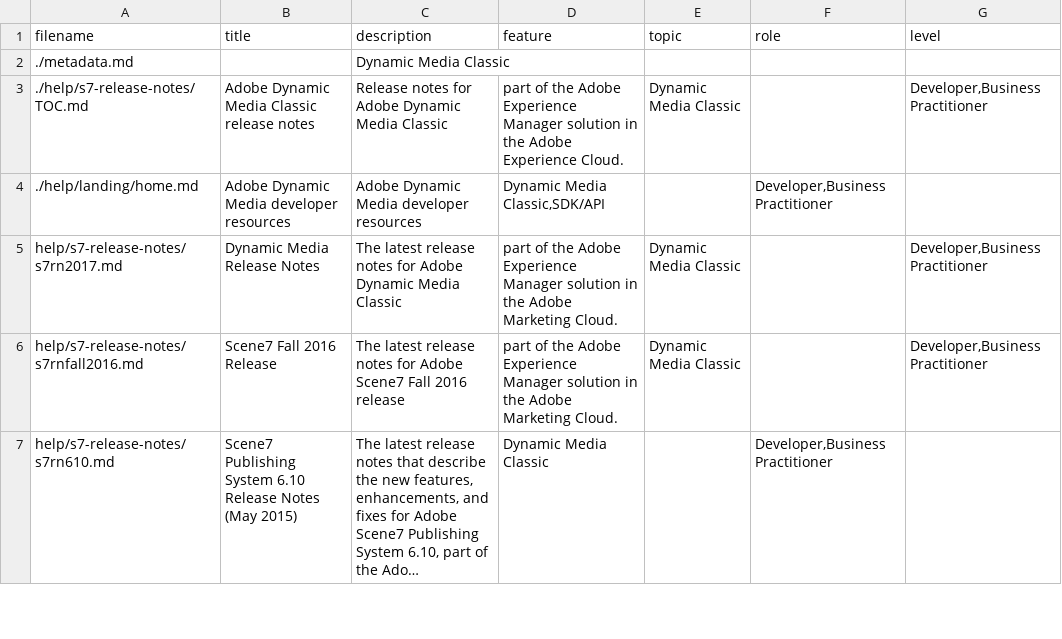
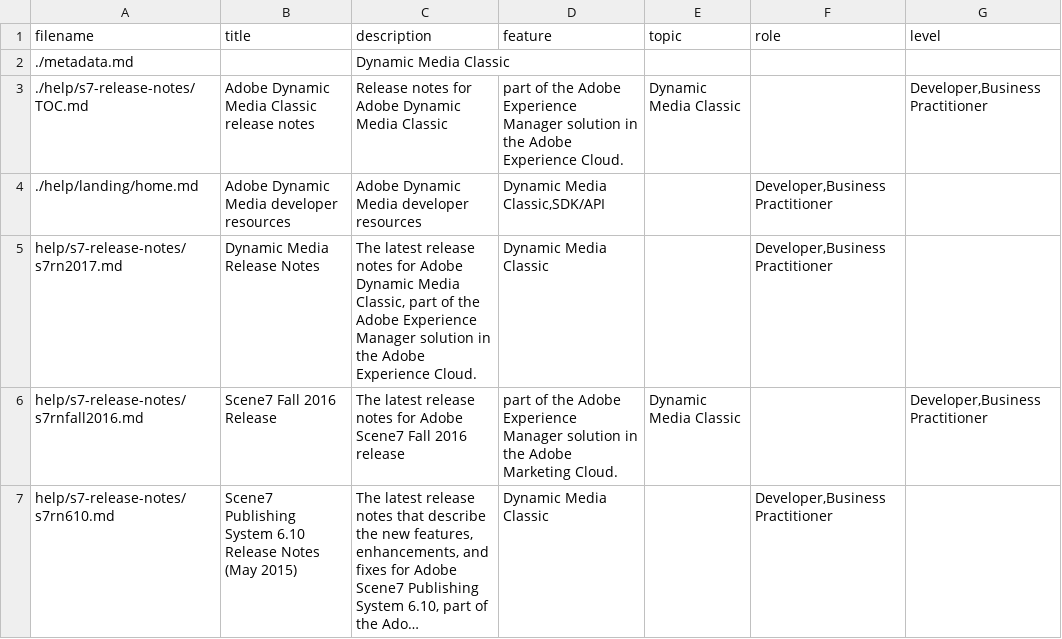
Before and after one commit to AdobeDocs/dynamic-media-developer-resources.en, a CSV file: help/s7-release-notes/guide-metadata.csv, drawn as a sheet; only a part is shown; long unchanged cells end in ….

```diff
--- a/help/s7-release-notes/guide-metadata.csv
+++ b/help/s7-release-notes/guide-metadata.csv
@@ -4,3 +4,3 @@ filename,title,description,feature,topic,role,level
 ./help/landing/home.md,Adobe Dynamic Media developer resources,Adobe Dynamic Media developer resources,"Dynamic Media Classic,SDK/API",,"Developer,Business Practitioner",
-help/s7-release-notes/s7rn2017.md,Dynamic Media Release Notes,The latest release notes for Adobe Dynamic Media Classic, part of the Adobe Experience Manager solution in the Adobe Marketing Cloud.,Dynamic Media Classic,,"Developer,Business Practitioner",
+help/s7-release-notes/s7rn2017.md,Dynamic Media Release Notes,"The latest release notes for Adobe Dynamic Media Classic, part of the Adobe Experience Manager solution in the Adobe Experience Cloud.",Dynamic Media Classic,,"Developer,Business Practitioner",
 help/s7-release-notes/s7rnfall2016.md,Scene7 Fall 2016 Release,The latest release notes for Adobe Scene7 Fall 2016 release, part of the Adobe Experience Manager solution in the Adobe Marketing Cloud.,Dynamic Media Classic,,"Developer,Business Practitioner",
```
Also changed, not shown: 1 other file.
